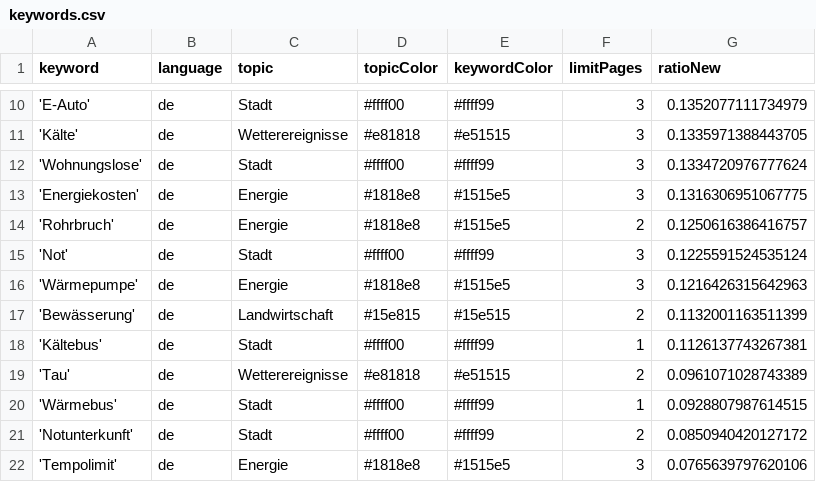
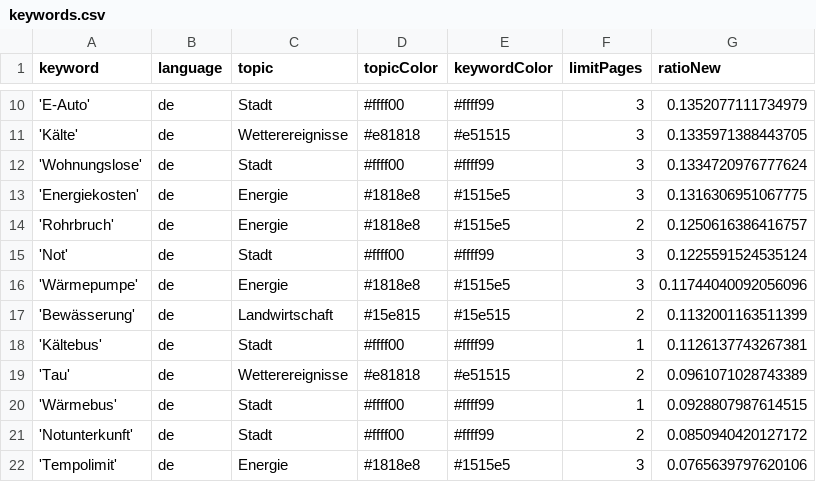
Before and after one commit to mizilett-news/winterIsComing, a CSV file: keywords.csv, drawn as a sheet; only a part is shown, gaps mark what is left out.

```diff
--- a/keywords.csv
+++ b/keywords.csv
@@ -15,3 +15,3 @@ keyword,language,topic,topicColor,keywordColor,limitPages,ratioNew
 'Not',de,Stadt,#ffff00,#ffff99,3,0.1225591524535124
-'Wärmepumpe',de,Energie,#1818e8,#1515e5,3,0.1216426315642963
+'Wärmepumpe',de,Energie,#1818e8,#1515e5,3,0.11744040092056096
 'Bewässerung',de,Landwirtschaft,#15e815,#15e515,2,0.1132001163511399
```
Also changed, not shown: csv/news_2026_11.csv.
